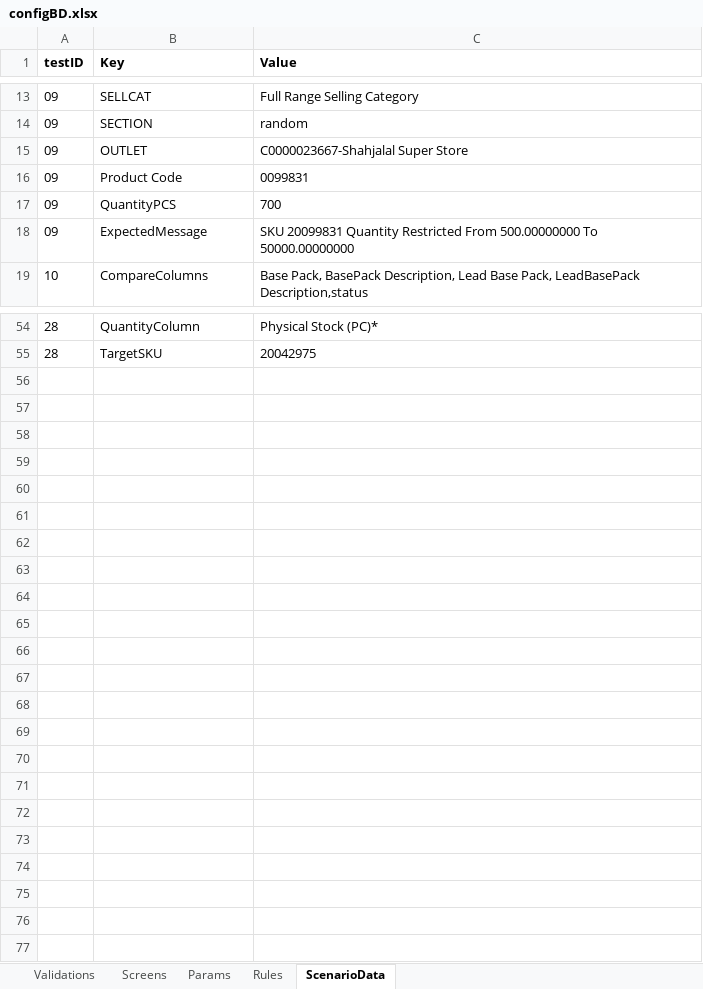
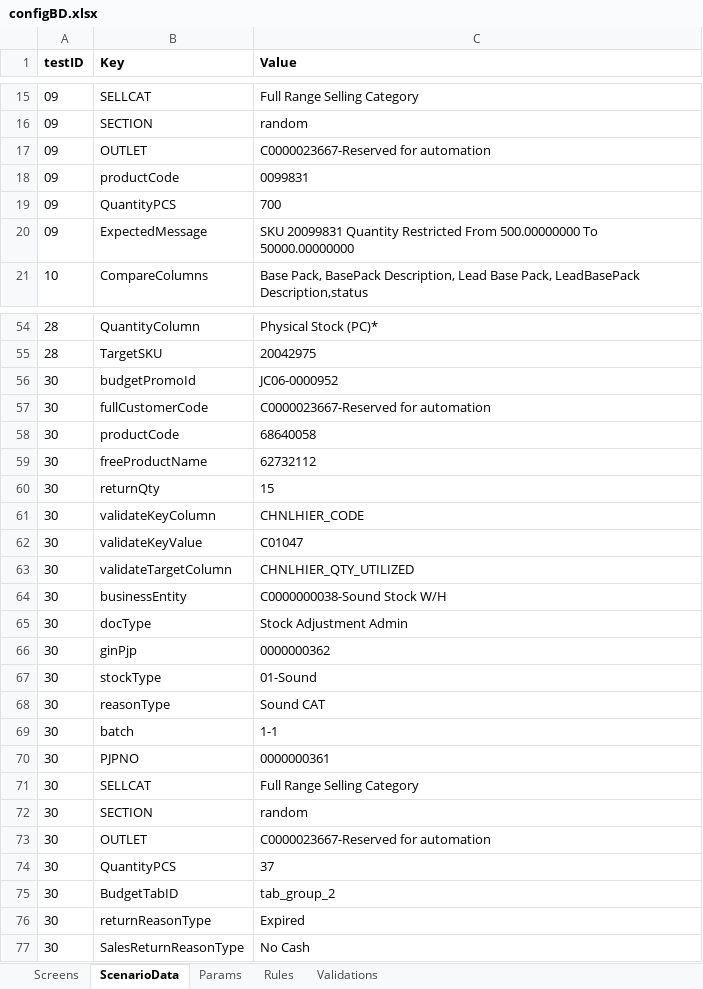
Before and after one commit to hadiimran00/ExcelGenerator, an Excel workbook: ResourcesBD/configBD.xlsx, sheet ScenarioData, drawn as a sheet; only a part is shown, gaps mark what is left out; values as stored, in another font and other column widths than the file's, no borders; addresses are those after the commit; the diff covers the shown part only; the diff names each change by its address in the sheet, - before the commit and + after, or states it on an @@ line.

```diff
--- a/ResourcesBD/configBD.xlsx (sheet ScenarioData)
+++ b/ResourcesBD/configBD.xlsx (sheet ScenarioData)
@@ sheet tab order changed: Screens | ScenarioData | Params | Rules | Validations @@
-C17 (Value): C0000023667-Shahjalal Super Store
+C17 (Value): C0000023667-Reserved for automation
-B18 (Key): Product Code
+B18 (Key): productCode
+row 56: 30 | budgetPromoId | JC06-0000952
+row 57: 30 | fullCustomerCode | C0000023667-Reserved for automation
+row 58: 30 | productCode | 68640058
+row 59: 30 | freeProductName | 62732112
+row 60: 30 | returnQty | 15
+row 61: 30 | validateKeyColumn | CHNLHIER_CODE
+row 62: 30 | validateKeyValue | C01047
+row 63: 30 | validateTargetColumn | CHNLHIER_QTY_UTILIZED
+row 64: 30 | businessEntity | C0000000038-Sound Stock W/H
+row 65: 30 | docType | Stock Adjustment Admin
+row 66: 30 | ginPjp | 0000000362
+row 67: 30 | stockType | 01-Sound
+row 68: 30 | reasonType | Sound CAT
+row 69: 30 | batch | 1-1
+row 70: 30 | PJPNO | 0000000361
+row 71: 30 | SELLCAT | Full Range Selling Category
+row 72: 30 | SECTION | random
+row 73: 30 | OUTLET | C0000023667-Reserved for automation
+row 74: 30 | QuantityPCS | 37
+row 75: 30 | BudgetTabID | tab_group_2
+row 76: 30 | returnReasonType | Expired
+row 77: 30 | SalesReturnReasonType | No Cash
```
Also changed, not shown: 2 moved rows and 3 edited cells elsewhere in this sheet, sheet Screens, sheet Params.
